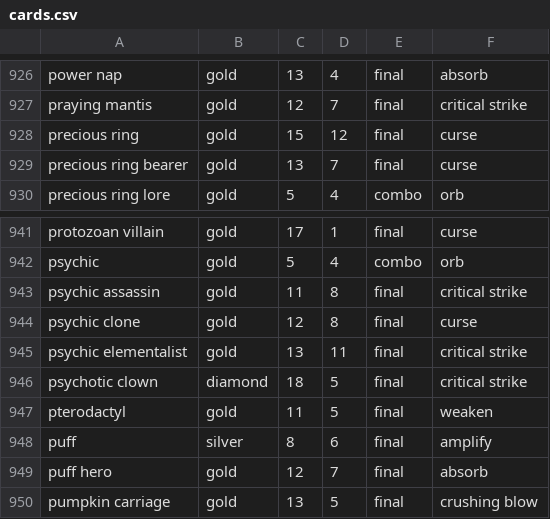
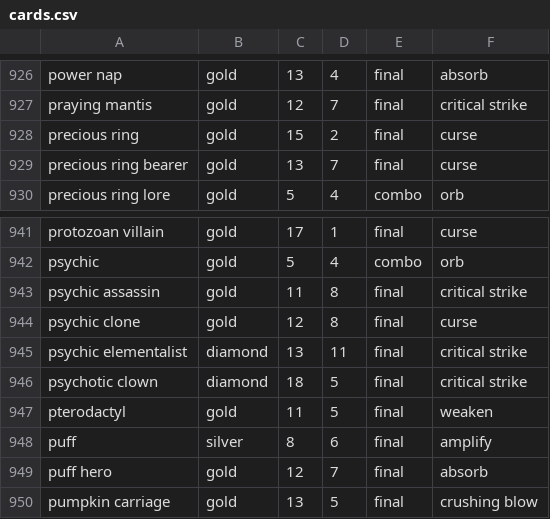
Before and after one commit to harvj/alchemist, a CSV file: db/seeds/cards.csv, drawn as a sheet; only a part is shown, gaps mark what is left out.

```diff
--- a/db/seeds/cards.csv
+++ b/db/seeds/cards.csv
@@ -927,3 +927,3 @@ power nap,gold,13,4,final,absorb
 praying mantis,gold,12,7,final,critical strike
-precious ring,gold,15,12,final,curse
+precious ring,gold,15,2,final,curse
 precious ring bearer,gold,13,7,final,curse
@@ -944,3 +944,3 @@ psychic assassin,gold,11,8,final,critical strike
 psychic clone,gold,12,8,final,curse
-psychic elementalist,gold,13,11,final,critical strike
+psychic elementalist,diamond,13,11,final,critical strike
 psychotic clown,diamond,18,5,final,critical strike
```
Also changed, not shown: 13 other files.
